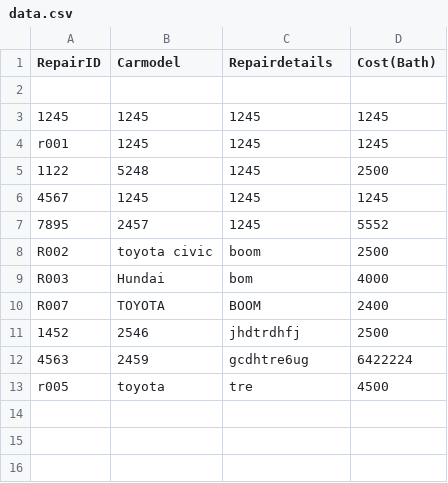
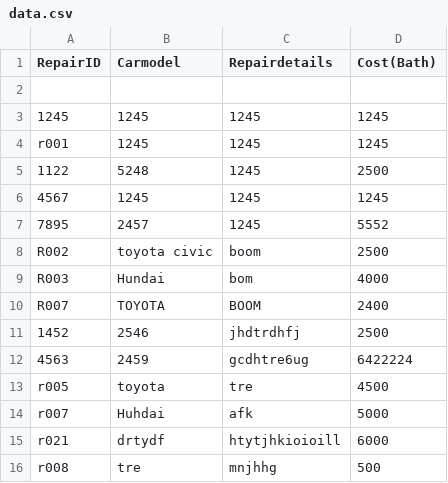
Before and after one commit to minivalley01/final-project01, a CSV file: data.csv, drawn as a sheet.

Commit message:
Update data.csv

```diff
--- a/data.csv
+++ b/data.csv
@@ -13 +13,4 @@ R007,TOYOTA,BOOM,2400
 r005,toyota,tre,4500
+r007,Huhdai,afk,5000
+r021,drtydf,htytjhkioioill,6000
+r008,tre,mnjhhg,500
```
